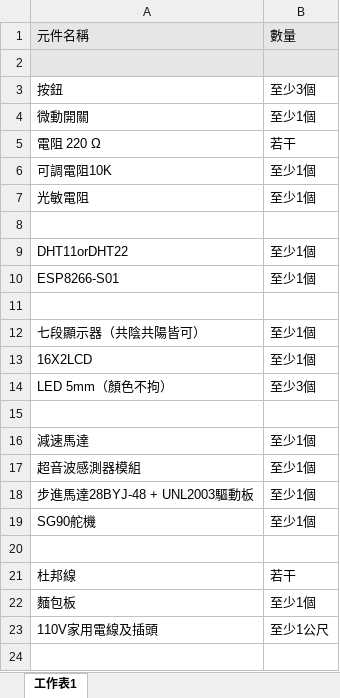
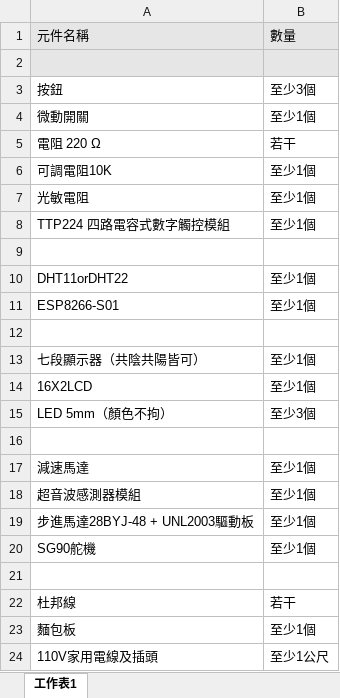
Before and after one commit to KuoLiang/Arduino, an Excel workbook: 器材清單.xlsx, sheet 工作表1, drawn as a sheet; values as stored, in another font and other column widths than the file's, no borders; the diff names each change by its address in the sheet, - before the commit and + after, or states it on an @@ line.

Commit message:
Update 器材清單.xlsx

```diff
--- a/器材清單.xlsx (sheet 工作表1)
+++ b/器材清單.xlsx (sheet 工作表1)
+row 8: TTP224 四路電容式數字觸控模組 | 至少1個
```
